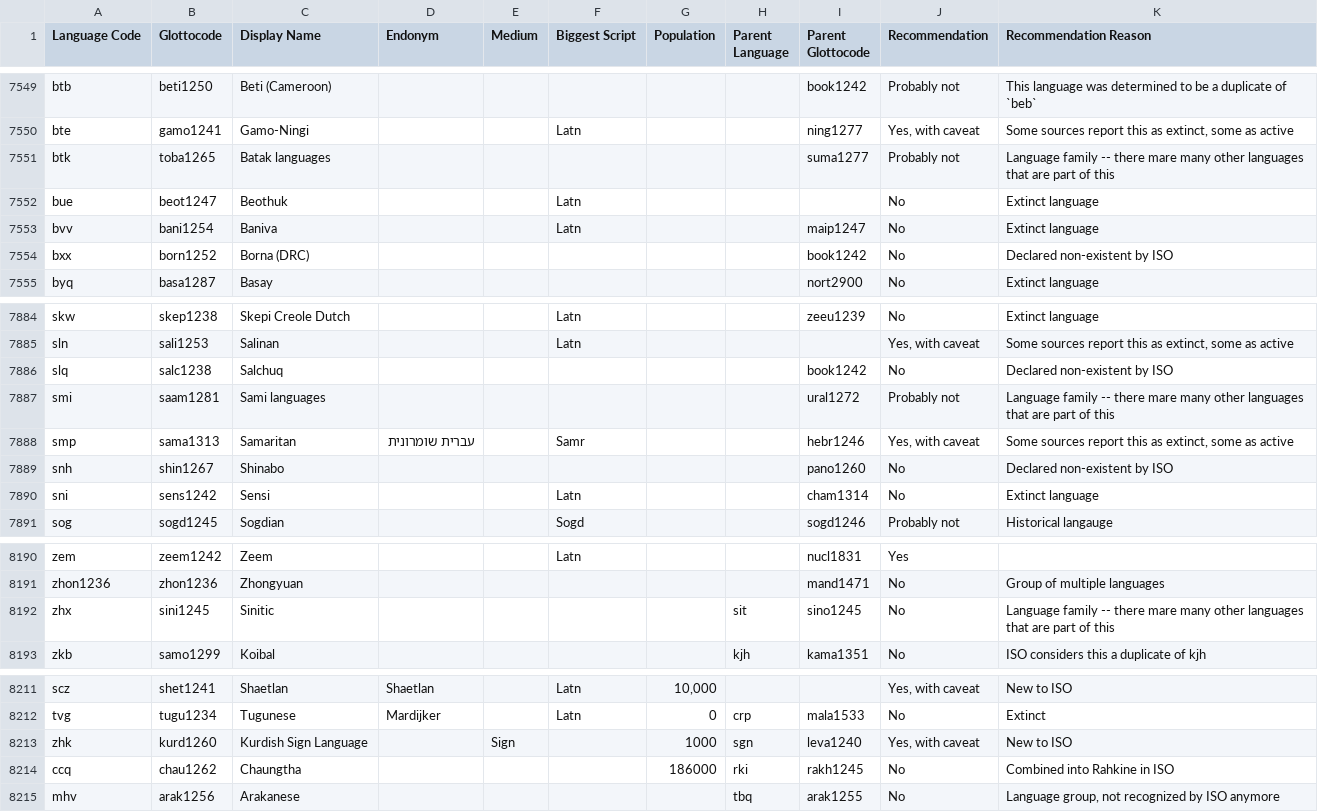
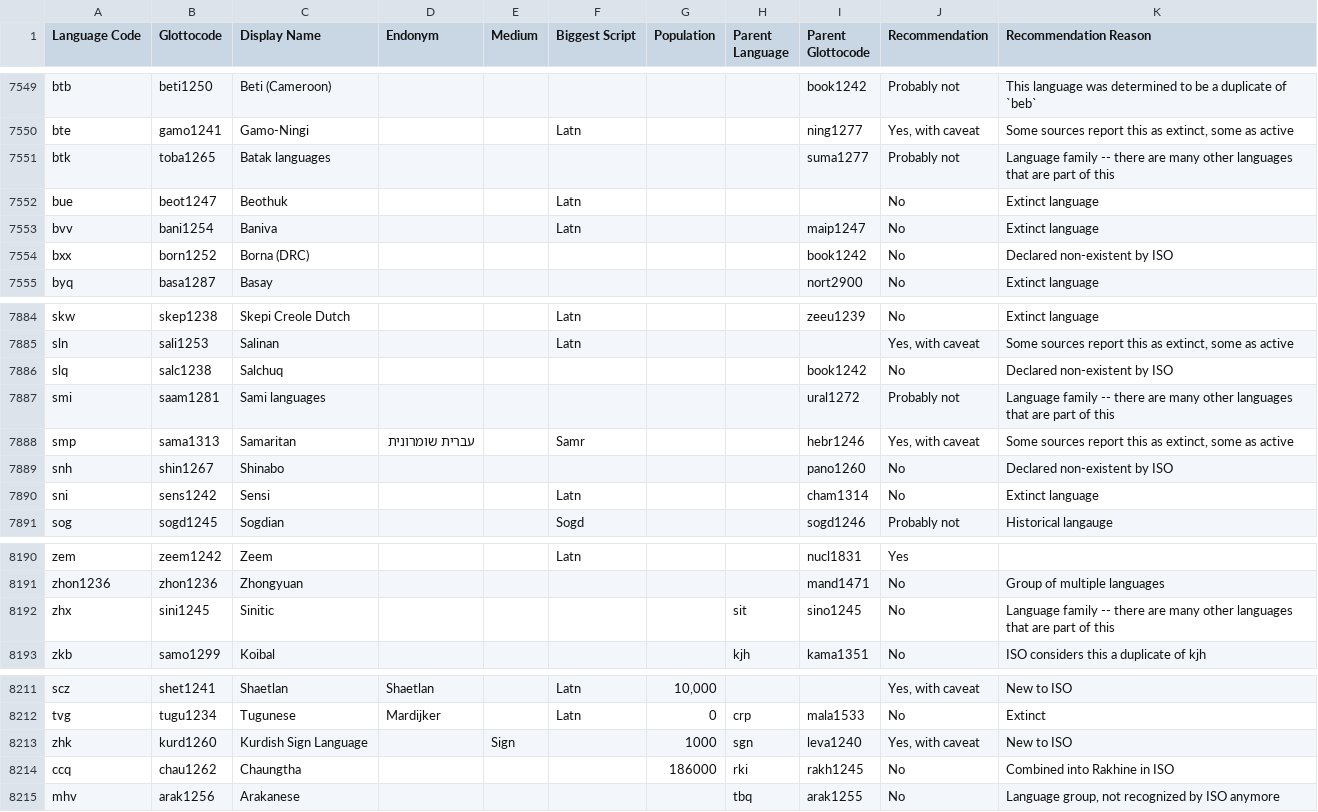
Before and after one commit to Translation-Commons/lang-nav, a TSV file: public/data/tc/languages.tsv, drawn as a sheet; only a part is shown, gaps mark what is left out.

```diff
--- a/public/data/tc/languages.tsv
+++ b/public/data/tc/languages.tsv
@@ -7550,3 +7550,3 @@ btb	beti1250	Beti (Cameroon)						book1242	Probably not	This language was determ
 bte	gamo1241	Gamo-Ningi			Latn			ning1277	Yes, with caveat	Some sources report this as extinct, some as active
-btk	toba1265	Batak languages						suma1277	Probably not	Language family -- there mare many other languages that are part of this
+btk	toba1265	Batak languages						suma1277	Probably not	Language family -- there are many other languages that are part of this
 bue	beot1247	Beothuk			Latn				No	Extinct language
@@ -7886,3 +7886,3 @@ sln	sali1253	Salinan			Latn				Yes, with caveat	Some sources report this as exti
 slq	salc1238	Salchuq						book1242	No	Declared non-existent by ISO
-smi	saam1281	Sami languages						ural1272	Probably not	Language family -- there mare many other languages that are part of this
+smi	saam1281	Sami languages						ural1272	Probably not	Language family -- there are many other languages that are part of this
 smp	sama1313	Samaritan	עברית שומרונית		Samr			hebr1246	Yes, with caveat	Some sources report this as extinct, some as active
@@ -8191,3 +8191,3 @@ zem	zeem1242	Zeem			Latn			nucl1831	Yes
 zhon1236	zhon1236	Zhongyuan						mand1471	No	Group of multiple languages
-zhx	sini1245	Sinitic					sit	sino1245	No	Language family -- there mare many other languages that are part of this
+zhx	sini1245	Sinitic					sit	sino1245	No	Language family -- there are many other languages that are part of this
 zkb	samo1299	Koibal					kjh	kama1351	No	ISO considers this a duplicate of kjh
@@ -8213,3 +8213,3 @@ tvg	tugu1234	Tugunese	Mardijker		Latn	0	crp	mala1533	No	Extinct
 zhk	kurd1260	Kurdish Sign Language		Sign		1000	sgn	leva1240	Yes, with caveat	New to ISO
-ccq	chau1262	Chaungtha				186000	rki	rakh1245	No	Combined into Rahkine in ISO
+ccq	chau1262	Chaungtha				186000	rki	rakh1245	No	Combined into Rakhine in ISO
 mhv	arak1256	Arakanese					tbq	arak1255	No	Language group, not recognized by ISO anymore
```
Also changed, not shown: 2 other files.
